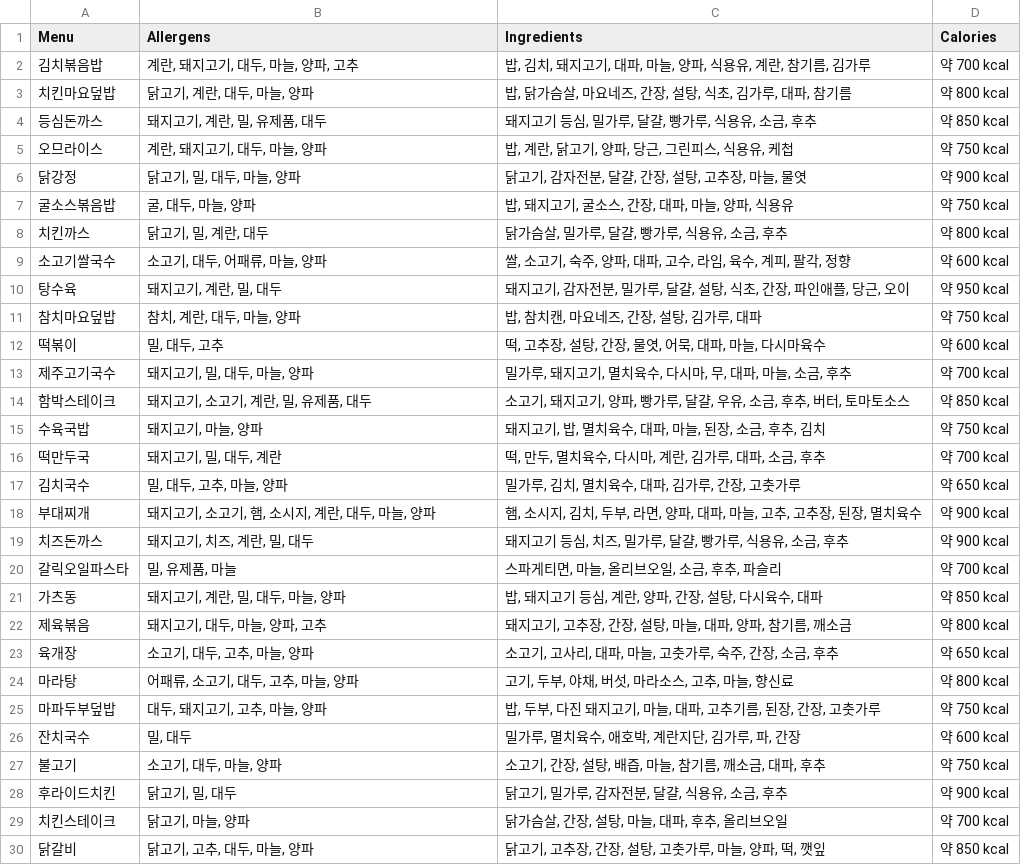
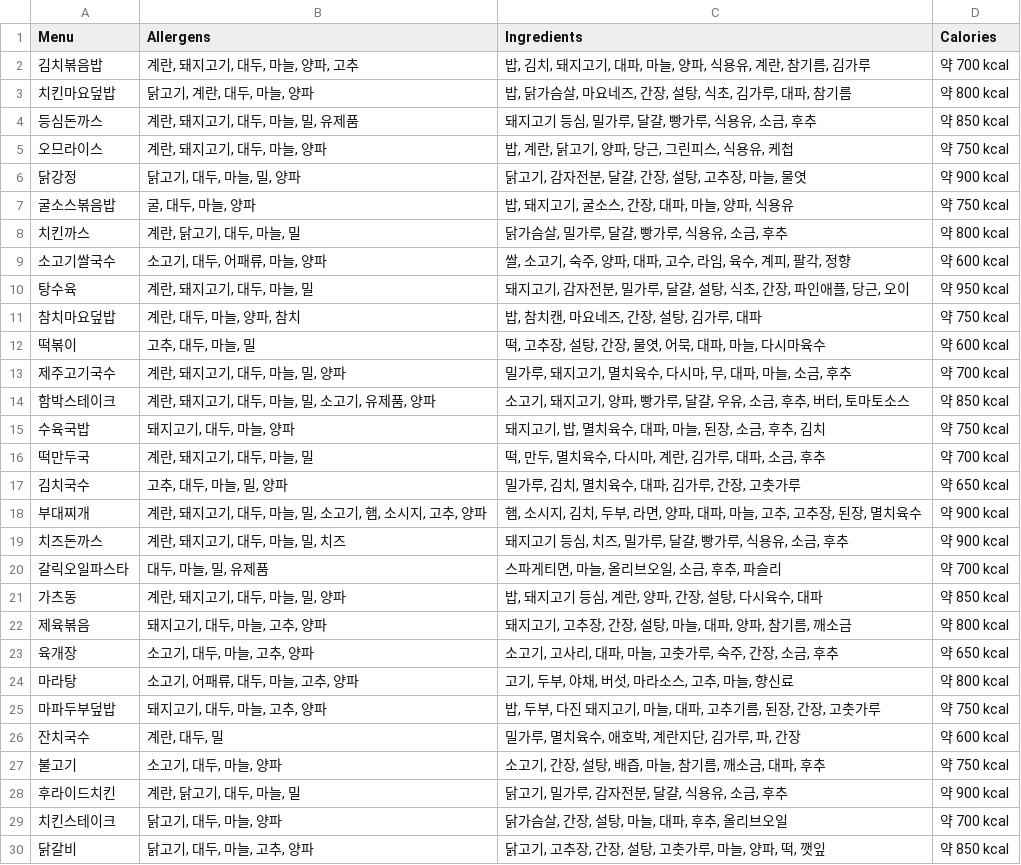
Before and after one commit to nepersoned/ai-team-project, a CSV file: menu_with_allergens.csv, drawn as a sheet; only a part is shown; the diff covers the shown part only.

Commit message:
Update menu_with_allergens.csv

```diff
--- a/menu_with_allergens.csv
+++ b/menu_with_allergens.csv
@@ -3,28 +3,28 @@ Menu,Allergens,Ingredients,Calories
 치킨마요덮밥,"닭고기, 계란, 대두, 마늘, 양파","밥, 닭가슴살, 마요네즈, 간장, 설탕, 식초, 김가루, 대파, 참기름","약 800 kcal"
-등심돈까스,"돼지고기, 계란, 밀, 유제품, 대두","돼지고기 등심, 밀가루, 달걀, 빵가루, 식용유, 소금, 후추","약 850 kcal"
+등심돈까스,"계란, 돼지고기, 대두, 마늘, 밀, 유제품","돼지고기 등심, 밀가루, 달걀, 빵가루, 식용유, 소금, 후추","약 850 kcal"
 오므라이스,"계란, 돼지고기, 대두, 마늘, 양파","밥, 계란, 닭고기, 양파, 당근, 그린피스, 식용유, 케첩","약 750 kcal"
-닭강정,"닭고기, 밀, 대두, 마늘, 양파","닭고기, 감자전분, 달걀, 간장, 설탕, 고추장, 마늘, 물엿","약 900 kcal"
+닭강정,"닭고기, 대두, 마늘, 밀, 양파","닭고기, 감자전분, 달걀, 간장, 설탕, 고추장, 마늘, 물엿","약 900 kcal"
 굴소스볶음밥,"굴, 대두, 마늘, 양파","밥, 돼지고기, 굴소스, 간장, 대파, 마늘, 양파, 식용유","약 750 kcal"
-치킨까스,"닭고기, 밀, 계란, 대두","닭가슴살, 밀가루, 달걀, 빵가루, 식용유, 소금, 후추","약 800 kcal"
+치킨까스,"계란, 닭고기, 대두, 마늘, 밀","닭가슴살, 밀가루, 달걀, 빵가루, 식용유, 소금, 후추","약 800 kcal"
 소고기쌀국수,"소고기, 대두, 어패류, 마늘, 양파","쌀, 소고기, 숙주, 양파, 대파, 고수, 라임, 육수, 계피, 팔각, 정향","약 600 kcal"
-탕수육,"돼지고기, 계란, 밀, 대두","돼지고기, 감자전분, 밀가루, 달걀, 설탕, 식초, 간장, 파인애플, 당근, 오이","약 950 kcal"
-참치마요덮밥,"참치, 계란, 대두, 마늘, 양파","밥, 참치캔, 마요네즈, 간장, 설탕, 김가루, 대파","약 750 kcal"
-떡볶이,"밀, 대두, 고추","떡, 고추장, 설탕, 간장, 물엿, 어묵, 대파, 마늘, 다시마육수","약 600 kcal"
-제주고기국수,"돼지고기, 밀, 대두, 마늘, 양파","밀가루, 돼지고기, 멸치육수, 다시마, 무, 대파, 마늘, 소금, 후추","약 700 kcal"
-함박스테이크,"돼지고기, 소고기, 계란, 밀, 유제품, 대두","소고기, 돼지고기, 양파, 빵가루, 달걀, 우유, 소금, 후추, 버터, 토마토소스","약 850 kcal"
-수육국밥,"돼지고기, 마늘, 양파","돼지고기, 밥, 멸치육수, 대파, 마늘, 된장, 소금, 후추, 김치","약 750 kcal"
-떡만두국,"돼지고기, 밀, 대두, 계란","떡, 만두, 멸치육수, 다시마, 계란, 김가루, 대파, 소금, 후추","약 700 kcal"
-김치국수,"밀, 대두, 고추, 마늘, 양파","밀가루, 김치, 멸치육수, 대파, 김가루, 간장, 고춧가루","약 650 kcal"
-부대찌개,"돼지고기, 소고기, 햄, 소시지, 계란, 대두, 마늘, 양파","햄, 소시지, 김치, 두부, 라면, 양파, 대파, 마늘, 고추, 고추장, 된장, 멸치육수","약 900 kcal"
-치즈돈까스,"돼지고기, 치즈, 계란, 밀, 대두","돼지고기 등심, 치즈, 밀가루, 달걀, 빵가루, 식용유, 소금, 후추","약 900 kcal"
-갈릭오일파스타,"밀, 유제품, 마늘","스파게티면, 마늘, 올리브오일, 소금, 후추, 파슬리","약 700 kcal"
-가츠동,"돼지고기, 계란, 밀, 대두, 마늘, 양파","밥, 돼지고기 등심, 계란, 양파, 간장, 설탕, 다시육수, 대파","약 850 kcal"
-제육볶음,"돼지고기, 대두, 마늘, 양파, 고추","돼지고기, 고추장, 간장, 설탕, 마늘, 대파, 양파, 참기름, 깨소금","약 800 kcal"
-육개장,"소고기, 대두, 고추, 마늘, 양파","소고기, 고사리, 대파, 마늘, 고춧가루, 숙주, 간장, 소금, 후추","약 650 kcal"
-마라탕,"어패류, 소고기, 대두, 고추, 마늘, 양파","고기, 두부, 야채, 버섯, 마라소스, 고추, 마늘, 향신료","약 800 kcal"
-마파두부덮밥,"대두, 돼지고기, 고추, 마늘, 양파","밥, 두부, 다진 돼지고기, 마늘, 대파, 고추기름, 된장, 간장, 고춧가루","약 750 kcal"
-잔치국수,"밀, 대두","밀가루, 멸치육수, 애호박, 계란지단, 김가루, 파, 간장","약 600 kcal"
+탕수육,"계란, 돼지고기, 대두, 마늘, 밀","돼지고기, 감자전분, 밀가루, 달걀, 설탕, 식초, 간장, 파인애플, 당근, 오이","약 950 kcal"
+참치마요덮밥,"계란, 대두, 마늘, 양파, 참치","밥, 참치캔, 마요네즈, 간장, 설탕, 김가루, 대파","약 750 kcal"
+떡볶이,"고추, 대두, 마늘, 밀","떡, 고추장, 설탕, 간장, 물엿, 어묵, 대파, 마늘, 다시마육수","약 600 kcal"
+제주고기국수,"계란, 돼지고기, 대두, 마늘, 밀, 양파","밀가루, 돼지고기, 멸치육수, 다시마, 무, 대파, 마늘, 소금, 후추","약 700 kcal"
+함박스테이크,"계란, 돼지고기, 대두, 마늘, 밀, 소고기, 유제품, 양파","소고기, 돼지고기, 양파, 빵가루, 달걀, 우유, 소금, 후추, 버터, 토마토소스","약 850 kcal"
+수육국밥,"돼지고기, 대두, 마늘, 양파","돼지고기, 밥, 멸치육수, 대파, 마늘, 된장, 소금, 후추, 김치","약 750 kcal"
+떡만두국,"계란, 돼지고기, 대두, 마늘, 밀","떡, 만두, 멸치육수, 다시마, 계란, 김가루, 대파, 소금, 후추","약 700 kcal"
+김치국수,"고추, 대두, 마늘, 밀, 양파","밀가루, 김치, 멸치육수, 대파, 김가루, 간장, 고춧가루","약 650 kcal"
+부대찌개,"계란, 돼지고기, 대두, 마늘, 밀, 소고기, 햄, 소시지, 고추, 양파","햄, 소시지, 김치, 두부, 라면, 양파, 대파, 마늘, 고추, 고추장, 된장, 멸치육수","약 900 kcal"
+치즈돈까스,"계란, 돼지고기, 대두, 마늘, 밀, 치즈","돼지고기 등심, 치즈, 밀가루, 달걀, 빵가루, 식용유, 소금, 후추","약 900 kcal"
+갈릭오일파스타,"대두, 마늘, 밀, 유제품","스파게티면, 마늘, 올리브오일, 소금, 후추, 파슬리","약 700 kcal"
+가츠동,"계란, 돼지고기, 대두, 마늘, 밀, 양파","밥, 돼지고기 등심, 계란, 양파, 간장, 설탕, 다시육수, 대파","약 850 kcal"
+제육볶음,"돼지고기, 대두, 마늘, 고추, 양파","돼지고기, 고추장, 간장, 설탕, 마늘, 대파, 양파, 참기름, 깨소금","약 800 kcal"
+육개장,"소고기, 대두, 마늘, 고추, 양파","소고기, 고사리, 대파, 마늘, 고춧가루, 숙주, 간장, 소금, 후추","약 650 kcal"
+마라탕,"소고기, 어패류, 대두, 마늘, 고추, 양파","고기, 두부, 야채, 버섯, 마라소스, 고추, 마늘, 향신료","약 800 kcal"
+마파두부덮밥,"돼지고기, 대두, 마늘, 고추, 양파","밥, 두부, 다진 돼지고기, 마늘, 대파, 고추기름, 된장, 간장, 고춧가루","약 750 kcal"
+잔치국수,"계란, 대두, 밀","밀가루, 멸치육수, 애호박, 계란지단, 김가루, 파, 간장","약 600 kcal"
 불고기,"소고기, 대두, 마늘, 양파","소고기, 간장, 설탕, 배즙, 마늘, 참기름, 깨소금, 대파, 후추","약 750 kcal"
-후라이드치킨,"닭고기, 밀, 대두","닭고기, 밀가루, 감자전분, 달걀, 식용유, 소금, 후추","약 900 kcal"
-치킨스테이크,"닭고기, 마늘, 양파","닭가슴살, 간장, 설탕, 마늘, 대파, 후추, 올리브오일","약 700 kcal"
-닭갈비,"닭고기, 고추, 대두, 마늘, 양파","닭고기, 고추장, 간장, 설탕, 고춧가루, 마늘, 양파, 떡, 깻잎","약 850 kcal"
+후라이드치킨,"계란, 닭고기, 대두, 마늘, 밀","닭고기, 밀가루, 감자전분, 달걀, 식용유, 소금, 후추","약 900 kcal"
+치킨스테이크,"닭고기, 대두, 마늘, 양파","닭가슴살, 간장, 설탕, 마늘, 대파, 후추, 올리브오일","약 700 kcal"
+닭갈비,"닭고기, 대두, 마늘, 고추, 양파","닭고기, 고추장, 간장, 설탕, 고춧가루, 마늘, 양파, 떡, 깻잎","약 850 kcal"
```
Also changed, not shown: 1 edited cell elsewhere in this file.
